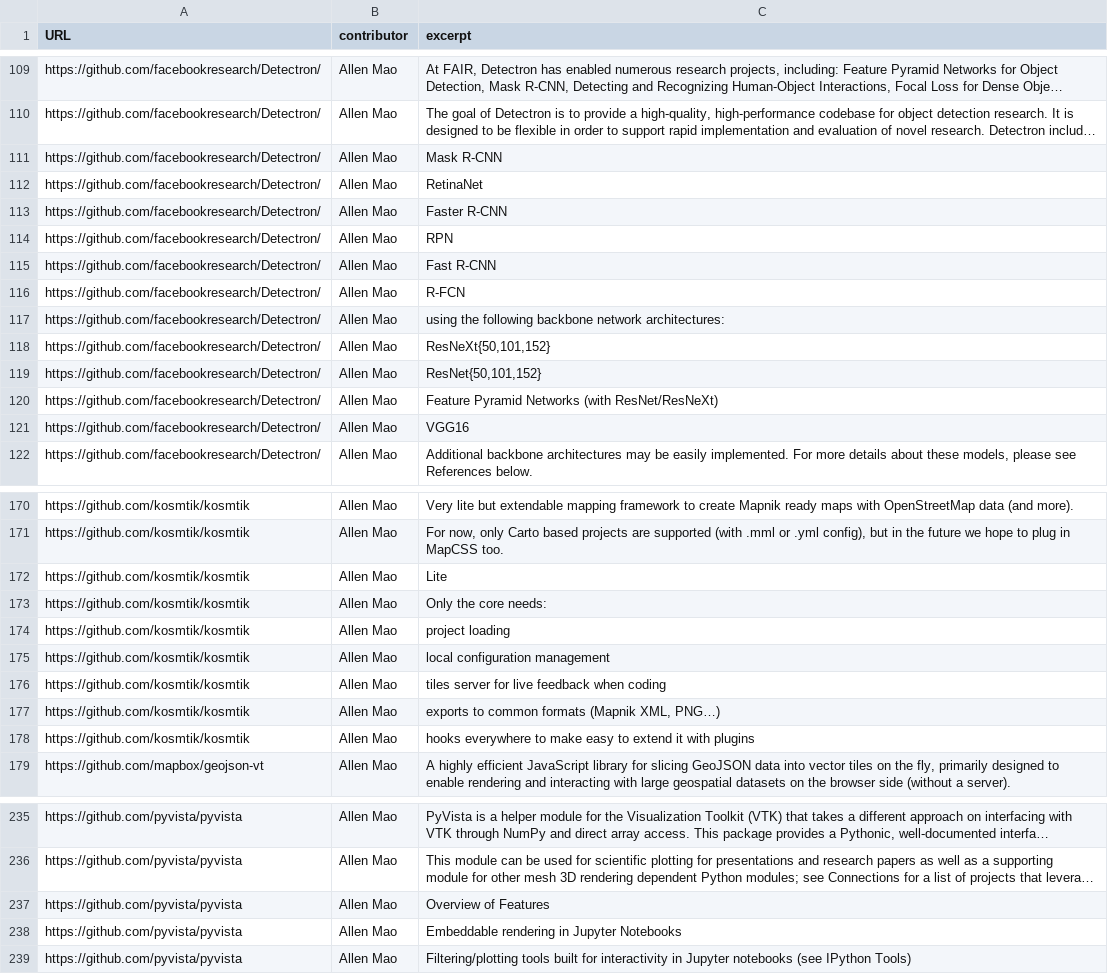
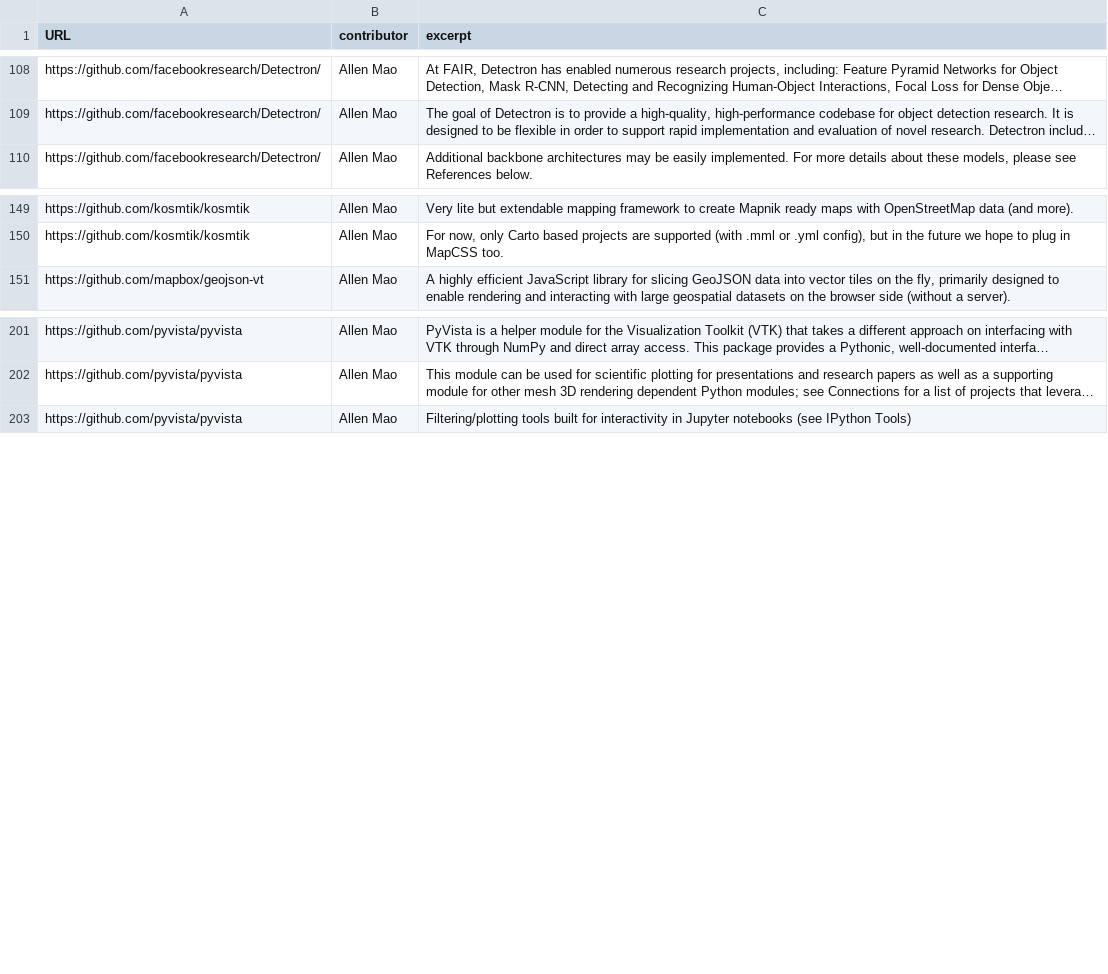
Before and after one commit to KnowledgeCaptureAndDiscovery/somef, a CSV file: experiments/training_corpus/description.csv, drawn as a sheet; only a part is shown, gaps mark what is left out; long unchanged cells end in …; the diff covers the shown part only; the diff names each change by its address in the sheet, - before the commit and + after, or states it on an @@ line.

```diff
--- a/experiments/training_corpus/description.csv
+++ b/experiments/training_corpus/description.csv
-row 111: https://github.com/facebookresearch/Detectron/ | Allen Mao | Mask R-CNN
-row 112: https://github.com/facebookresearch/Detectron/ | Allen Mao | RetinaNet
-row 113: https://github.com/facebookresearch/Detectron/ | Allen Mao | Faster R-CNN
-row 114: https://github.com/facebookresearch/Detectron/ | Allen Mao | RPN
-row 115: https://github.com/facebookresearch/Detectron/ | Allen Mao | Fast R-CNN
-row 116: https://github.com/facebookresearch/Detectron/ | Allen Mao | R-FCN
-row 117: https://github.com/facebookresearch/Detectron/ | Allen Mao | using the following backbone network architectures:
-row 118: https://github.com/facebookresearch/Detectron/ | Allen Mao | ResNeXt{50,101,152}
-row 119: https://github.com/facebookresearch/Detectron/ | Allen Mao | ResNet{50,101,152}
-row 120: https://github.com/facebookresearch/Detectron/ | Allen Mao | Feature Pyramid Networks (with ResNet/ResNeXt)
-row 121: https://github.com/facebookresearch/Detectron/ | Allen Mao | VGG16
-row 172: https://github.com/kosmtik/kosmtik | Allen Mao | Lite
-row 173: https://github.com/kosmtik/kosmtik | Allen Mao | Only the core needs:
-row 174: https://github.com/kosmtik/kosmtik | Allen Mao | project loading
-row 175: https://github.com/kosmtik/kosmtik | Allen Mao | local configuration management
-row 176: https://github.com/kosmtik/kosmtik | Allen Mao | tiles server for live feedback when coding
-row 177: https://github.com/kosmtik/kosmtik | Allen Mao | exports to common formats (Mapnik XML, PNG…)
-row 178: https://github.com/kosmtik/kosmtik | Allen Mao | hooks everywhere to make easy to extend it with plugins
-row 237: https://github.com/pyvista/pyvista | Allen Mao | Overview of Features
-row 238: https://github.com/pyvista/pyvista | Allen Mao | Embeddable rendering in Jupyter Notebooks
```
Also changed, not shown: 35 removed rows and 1 edited cell elsewhere in this file, experiments/training_corpus/citation.csv, experiments/training_corpus/installation.csv, 10 other files.
